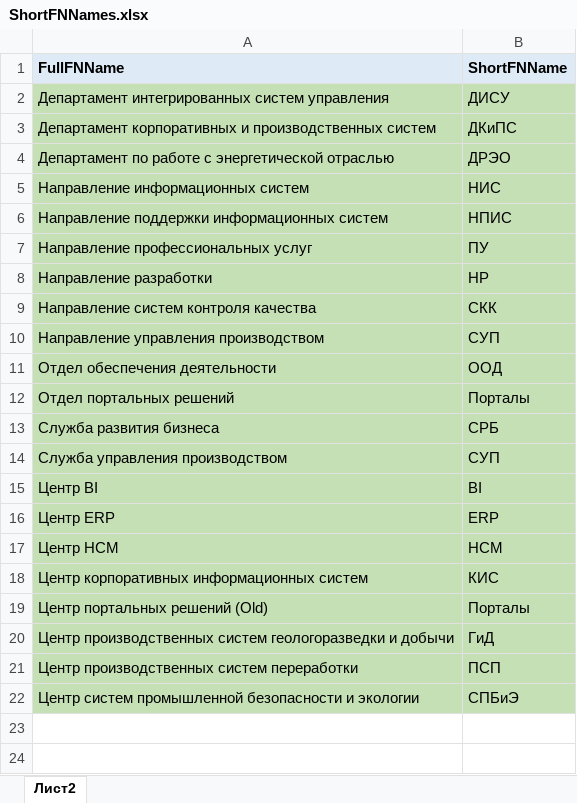
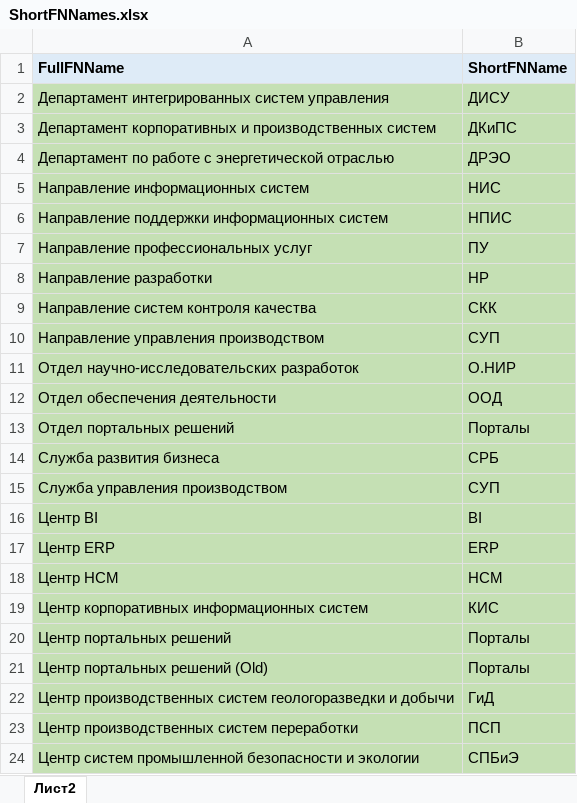
Before and after one commit to DIVIGL1/DES.LM.Reports, an Excel workbook: Parameters/ShortFNNames.xlsx, sheet Лист2, drawn as a sheet; values as stored, in another font and other column widths than the file's, no borders; the diff names each change by its address in the sheet, - before the commit and + after, or states it on an @@ line.

```diff
--- a/Parameters/ShortFNNames.xlsx (sheet Лист2)
+++ b/Parameters/ShortFNNames.xlsx (sheet Лист2)
+row 11: Отдел научно-исследовательских разработок | О.НИР
+row 20: Центр портальных решений | Порталы
```
Also changed, not shown: Parameters/ProjectsSubTypes.xlsx, Parameters/ProjectsSubTypesDescriptions.xlsx.
